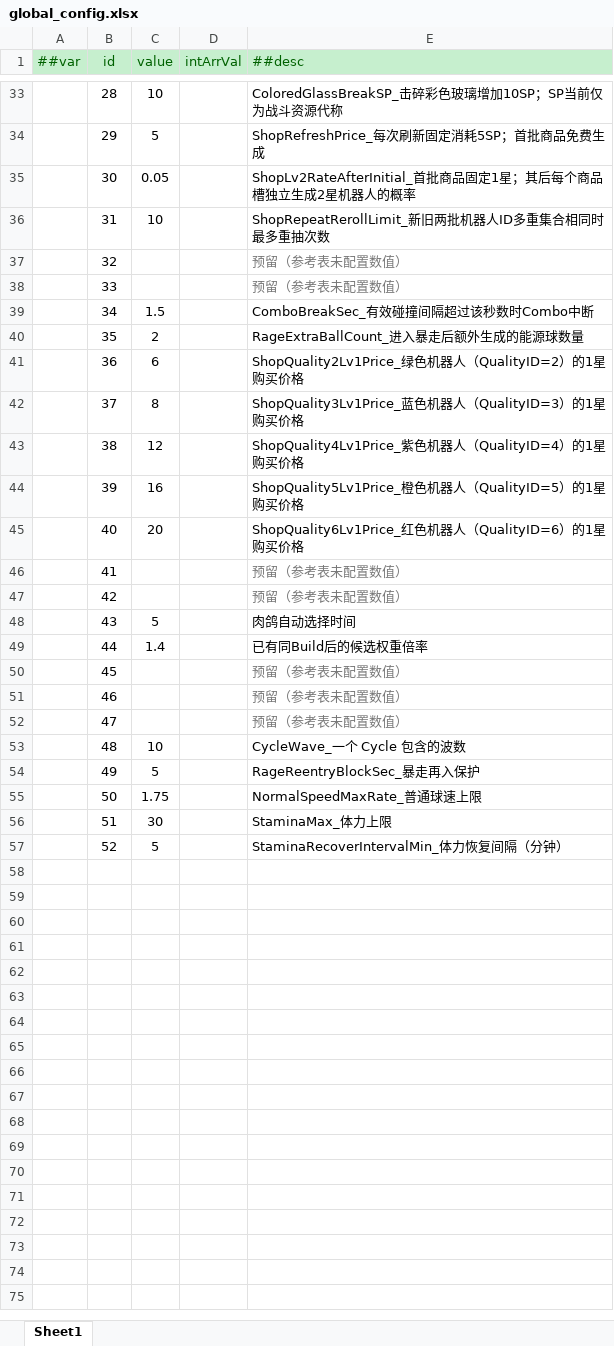
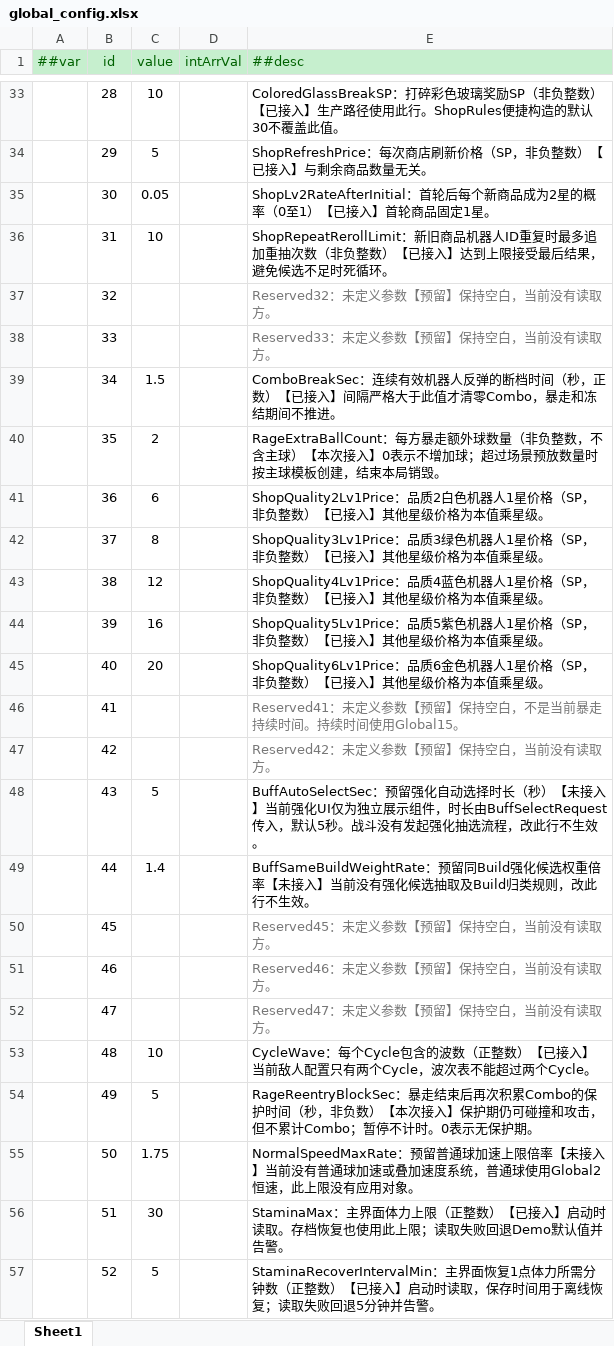
Before and after one commit to grorge15/FreshGuard, an Excel workbook: GameConfig/Datas/global_config.xlsx, sheet Sheet1, drawn as a sheet; only a part is shown, gaps mark what is left out; values as stored, in another font and other column widths than the file's, no borders; charts and pictures not drawn; the diff covers the shown part only; the diff names each change by its address in the sheet, - before the commit and + after, or states it on an @@ line.

```diff
--- a/GameConfig/Datas/global_config.xlsx (sheet Sheet1)
+++ b/GameConfig/Datas/global_config.xlsx (sheet Sheet1)
-E33 (##desc): ColoredGlassBreakSP_击碎彩色玻璃增加10SP；SP当前仅为战斗资源代称
+E33 (##desc): ColoredGlassBreakSP：打碎彩色玻璃奖励SP（非负整数）【已接入】生产路径使用此行。ShopRules便捷构造的默认30不覆盖此值。
-E34 (##desc): ShopRefreshPrice_每次刷新固定消耗5SP；首批商品免费生成
+E34 (##desc): ShopRefreshPrice：每次商店刷新价格（SP，非负整数）【已接入】与剩余商品数量无关。
-E35 (##desc): ShopLv2RateAfterInitial_首批商品固定1星；其后每个商品槽独立生成2星机器人的概率
+E35 (##desc): ShopLv2RateAfterInitial：首轮后每个新商品成为2星的概率（0至1）【已接入】首轮商品固定1星。
-E36 (##desc): ShopRepeatRerollLimit_新旧两批机器人ID多重集合相同时最多重抽次数
+E36 (##desc): ShopRepeatRerollLimit：新旧商品机器人ID重复时最多追加重抽次数（非负整数）【已接入】达到上限接受最后结果，避免候选不足时死循环。
-E37 (##desc): 预留（参考表未配置数值）
+E37 (##desc): Reserved32：未定义参数【预留】保持空白，当前没有读取方。
-E38 (##desc): 预留（参考表未配置数值）
+E38 (##desc): Reserved33：未定义参数【预留】保持空白，当前没有读取方。
-E39 (##desc): ComboBreakSec_有效碰撞间隔超过该秒数时Combo中断
+E39 (##desc): ComboBreakSec：连续有效机器人反弹的断档时间（秒，正数）【已接入】间隔严格大于此值才清零Combo，暴走和冻结期间不推进。
-E40 (##desc): RageExtraBallCount_进入暴走后额外生成的能源球数量
+E40 (##desc): RageExtraBallCount：每方暴走额外球数量（非负整数，不含主球）【本次接入】0表示不增加球；超过场景预放数量时按主球模板创建，结束本局销毁。
-E41 (##desc): ShopQuality2Lv1Price_绿色机器人（QualityID=2）的1星购买价格
+E41 (##desc): ShopQuality2Lv1Price：品质2白色机器人1星价格（SP，非负整数）【已接入】其他星级价格为本值乘星级。
-E42 (##desc): ShopQuality3Lv1Price_蓝色机器人（QualityID=3）的1星购买价格
+E42 (##desc): ShopQuality3Lv1Price：品质3绿色机器人1星价格（SP，非负整数）【已接入】其他星级价格为本值乘星级。
-E43 (##desc): ShopQuality4Lv1Price_紫色机器人（QualityID=4）的1星购买价格
+E43 (##desc): ShopQuality4Lv1Price：品质4蓝色机器人1星价格（SP，非负整数）【已接入】其他星级价格为本值乘星级。
-E44 (##desc): ShopQuality5Lv1Price_橙色机器人（QualityID=5）的1星购买价格
+E44 (##desc): ShopQuality5Lv1Price：品质5紫色机器人1星价格（SP，非负整数）【已接入】其他星级价格为本值乘星级。
-E45 (##desc): ShopQuality6Lv1Price_红色机器人（QualityID=6）的1星购买价格
+E45 (##desc): ShopQuality6Lv1Price：品质6金色机器人1星价格（SP，非负整数）【已接入】其他星级价格为本值乘星级。
-E46 (##desc): 预留（参考表未配置数值）
+E46 (##desc): Reserved41：未定义参数【预留】保持空白，不是当前暴走持续时间。持续时间使用Global15。
-E47 (##desc): 预留（参考表未配置数值）
+E47 (##desc): Reserved42：未定义参数【预留】保持空白，当前没有读取方。
-E48 (##desc): 肉鸽自动选择时间
+E48 (##desc): BuffAutoSelectSec：预留强化自动选择时长（秒）【未接入】当前强化UI仅为独立展示组件，时长由BuffSelectRequest传入，默认5秒。战斗没有发起强化抽选流程，改此行不生效。
-E49 (##desc): 已有同Build后的候选权重倍率
+E49 (##desc): BuffSameBuildWeightRate：预留同Build强化候选权重倍率【未接入】当前没有强化候选抽取及Build归类规则，改此行不生效。
-E50 (##desc): 预留（参考表未配置数值）
+E50 (##desc): Reserved45：未定义参数【预留】保持空白，当前没有读取方。
-E51 (##desc): 预留（参考表未配置数值）
+E51 (##desc): Reserved46：未定义参数【预留】保持空白，当前没有读取方。
-E52 (##desc): 预留（参考表未配置数值）
+E52 (##desc): Reserved47：未定义参数【预留】保持空白，当前没有读取方。
-E53 (##desc): CycleWave_一个 Cycle 包含的波数
+E53 (##desc): CycleWave：每个Cycle包含的波数（正整数）【已接入】当前敌人配置只有两个Cycle，波次表不能超过两个Cycle。
-E54 (##desc): RageReentryBlockSec_暴走再入保护
+E54 (##desc): RageReentryBlockSec：暴走结束后再次积累Combo的保护时间（秒，非负数）【本次接入】保护期仍可碰撞和攻击，但不累计Combo；暂停不计时。0表示无保护期。
-E55 (##desc): NormalSpeedMaxRate_普通球速上限
+E55 (##desc): NormalSpeedMaxRate：预留普通球加速上限倍率【未接入】当前没有普通球加速或叠加速度系统，普通球使用Global2恒速，此上限没有应用对象。
-E56 (##desc): StaminaMax_体力上限
+E56 (##desc): StaminaMax：主界面体力上限（正整数）【已接入】启动时读取。存档恢复也使用此上限；读取失败回退Demo默认值并告警。
-E57 (##desc): StaminaRecoverIntervalMin_体力恢复间隔（分钟）
+E57 (##desc): StaminaRecoverIntervalMin：主界面恢复1点体力所需分钟数（正整数）【已接入】启动时读取，保存时间用于离线恢复；读取失败回退5分钟并告警。
```
Also changed, not shown: 27 edited cells elsewhere in this sheet, charts or pictures, 11 other files.
